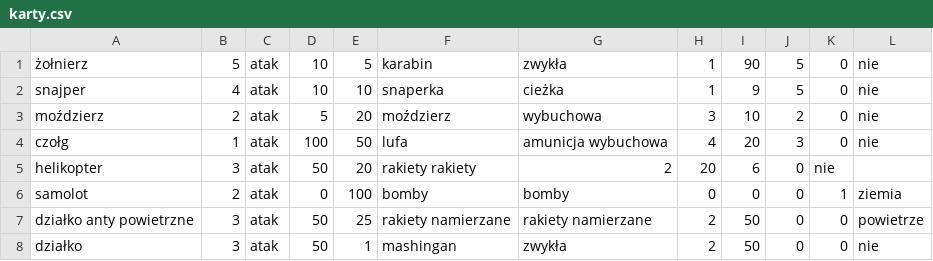
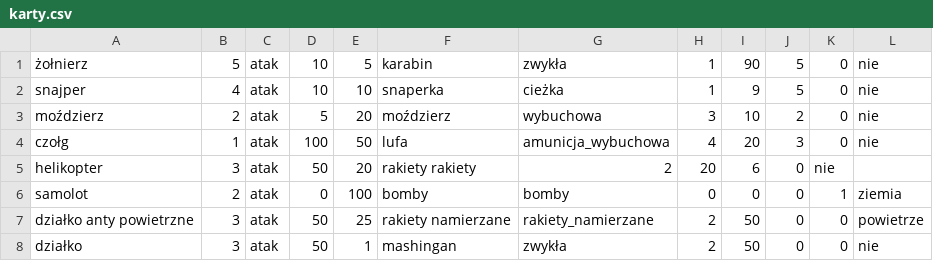
Before and after one commit to SubDraconis/gra-kartowa, a CSV file: karty.csv, drawn as a sheet.

Commit message:
kolejna naprawa

```diff
--- a/karty.csv
+++ b/karty.csv
@@ -3,6 +3,6 @@ snajper,4,atak,10,10,snaperka,cieżka,1,9,5,0,nie
 moździerz,2,atak,5,20,moździerz,wybuchowa,3,10,2,0,nie
-czołg,1,atak,100,50,lufa,amunicja wybuchowa,4,20,3,0,nie
+czołg,1,atak,100,50,lufa,amunicja_wybuchowa,4,20,3,0,nie
 helikopter,3,atak,50,20,rakiety	rakiety,2,20,6,0,nie
 samolot,2,atak,0,100,bomby,bomby,0,0,0,1,ziemia
-działko anty powietrzne,3,atak,50,25,rakiety namierzane,rakiety namierzane,2,50,0,0,powietrze
+działko anty powietrzne,3,atak,50,25,rakiety namierzane,rakiety_namierzane,2,50,0,0,powietrze
 działko,3,atak,50,1,mashingan,zwykła,2,50,0,0,nie
```
